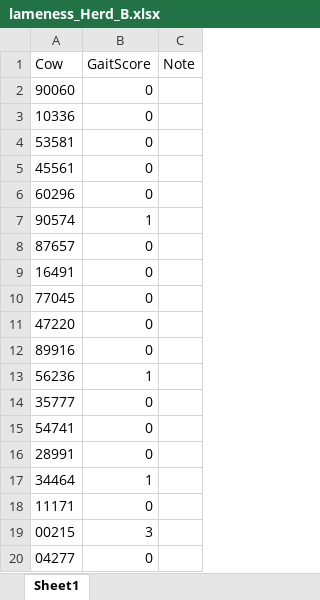
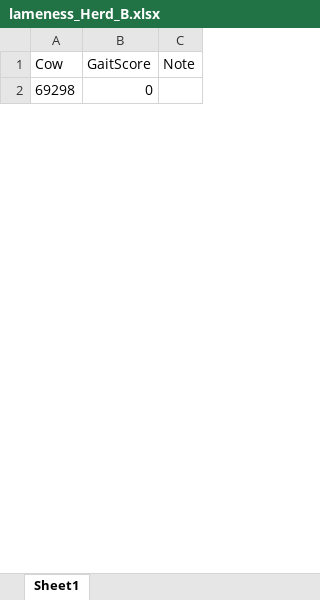
Before and after one commit to ku-awdc/ku-awdc.github.io, an Excel workbook: teaching/voc_data_science/topic1/lameness_Herd_B.xlsx, sheet Sheet1, drawn as a sheet; only a part is shown; values as stored, in another font and other column widths than the file's, no borders; removed rows and columns are numbered as before the commit, all else as after; the diff covers the shown part only; the diff names each change by its address in the sheet, - before the commit and + after, or states it on an @@ line.

```diff
--- a/teaching/voc_data_science/topic1/lameness_Herd_B.xlsx (sheet Sheet1)
+++ b/teaching/voc_data_science/topic1/lameness_Herd_B.xlsx (sheet Sheet1)
-A2 (Cow): 90060
+A2 (Cow): 69298
-row 3: 10336 | 0
-row 4: 53581 | 0
-row 5: 45561 | 0
-row 6: 60296 | 0
-row 7: 90574 | 1
-row 8: 87657 | 0
-row 9: 16491 | 0
-row 10: 77045 | 0
-row 11: 47220 | 0
-row 12: 89916 | 0
-row 13: 56236 | 1
-row 14: 35777 | 0
-row 15: 54741 | 0
-row 16: 28991 | 0
-row 17: 34464 | 1
-row 18: 11171 | 0
-row 19: 00215 | 3
-row 20: 04277 | 0
```
Also changed, not shown: 49 added rows and 31 removed rows elsewhere in this sheet, teaching/voc_data_science/topic1/lameness_Herd_A.xlsx, teaching/voc_data_science/topic1/registry_animal.xlsx, 6 other files.
